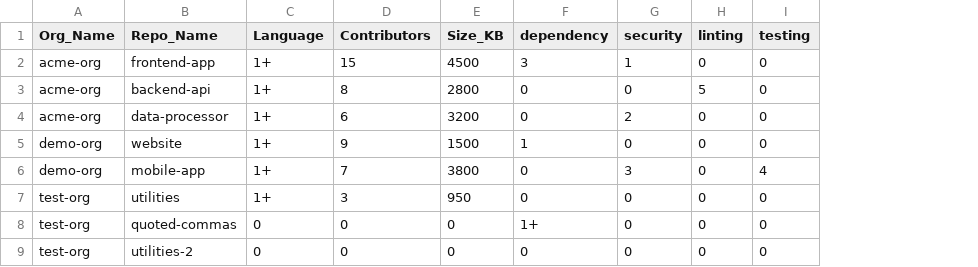
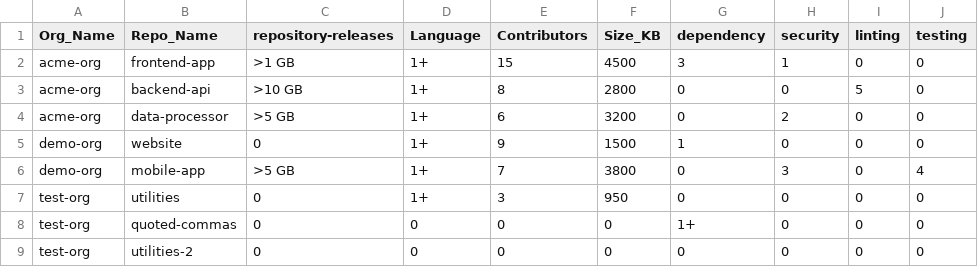
Before and after one commit to jcantosz/generate-repo-report, a CSV file: post-process/examples/example-output.csv, drawn as a sheet; only a part is shown; the diff names each change by its address in the sheet, - before the commit and + after, or states it on an @@ line.

```diff
--- a/post-process/examples/example-output.csv
+++ b/post-process/examples/example-output.csv
+column C (repository-releases), rows 2-9: >1 GB | >10 GB | >5 GB | 0 | >5 GB | 0 | 0 | 0
```
Also changed, not shown: post-process/examples/example-input.csv, 2 other files.
